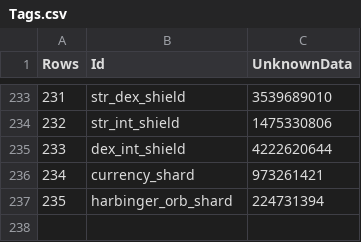
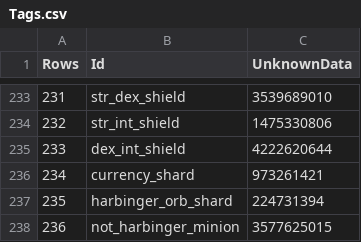
Before and after one commit to ayan4m1/poe-collector, a CSV file: data/Tags.csv, drawn as a sheet; only a part is shown, gaps mark what is left out; the diff names each change by its address in the sheet, - before the commit and + after, or states it on an @@ line.

```diff
--- a/data/Tags.csv
+++ b/data/Tags.csv
+row 238: 236 | not_harbinger_minion | 3577625015
```
Also changed, not shown: data/ModType.csv, data/Stats.csv, 3 other files.
